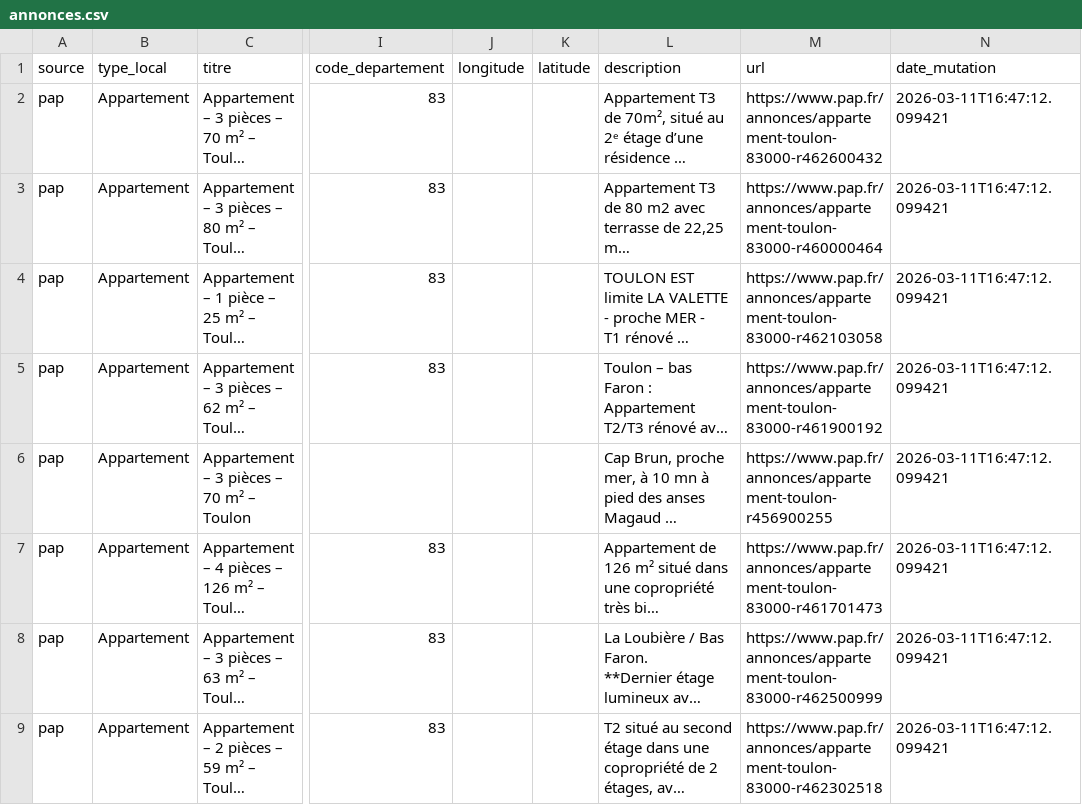
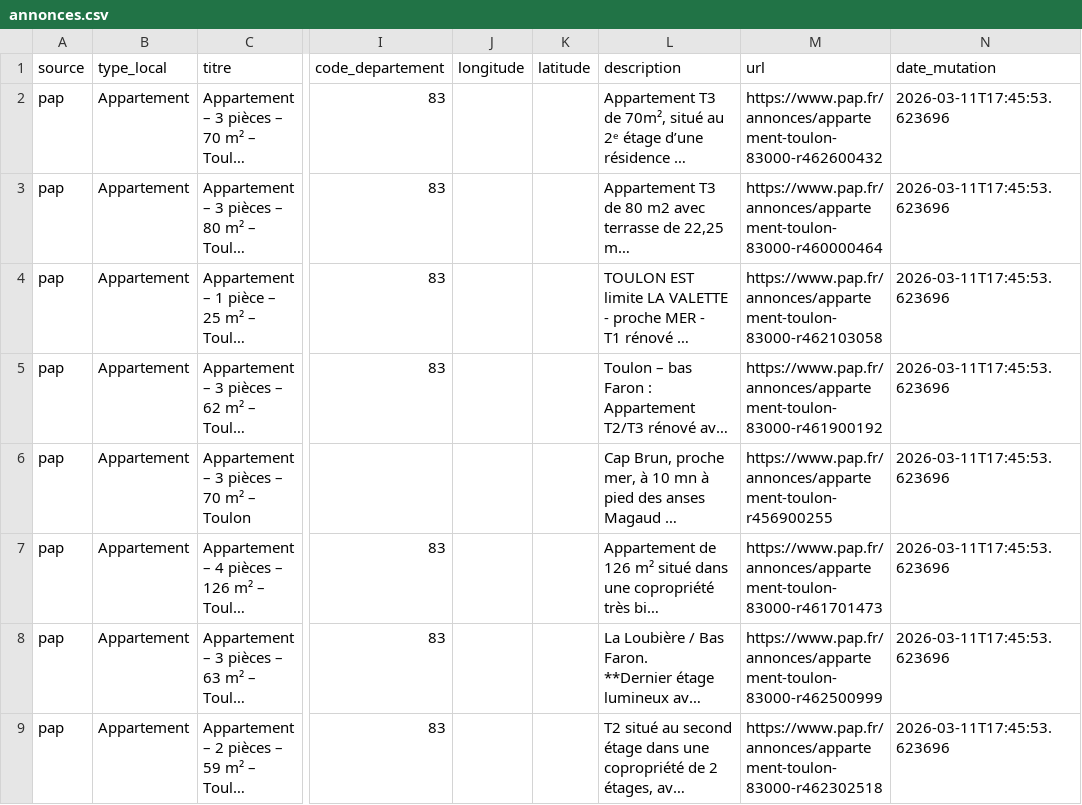
Before and after one commit to Karmadibsa/AImmo, a CSV file: data/annonces.csv, drawn as a sheet; only a part is shown, gaps mark what is left out; long unchanged cells end in …; the diff covers the shown part only; the diff names each change by its address in the sheet, - before the commit and + after, or states it on an @@ line.

```diff
--- a/data/annonces.csv
+++ b/data/annonces.csv
-N2:N9 (date_mutation): 2026-03-11T16:47:12.099421
+N2:N9 (date_mutation): 2026-03-11T17:45:53.623696
```
Also changed, not shown: 2 added rows, 2 removed rows and 9 edited cells elsewhere in this file.
